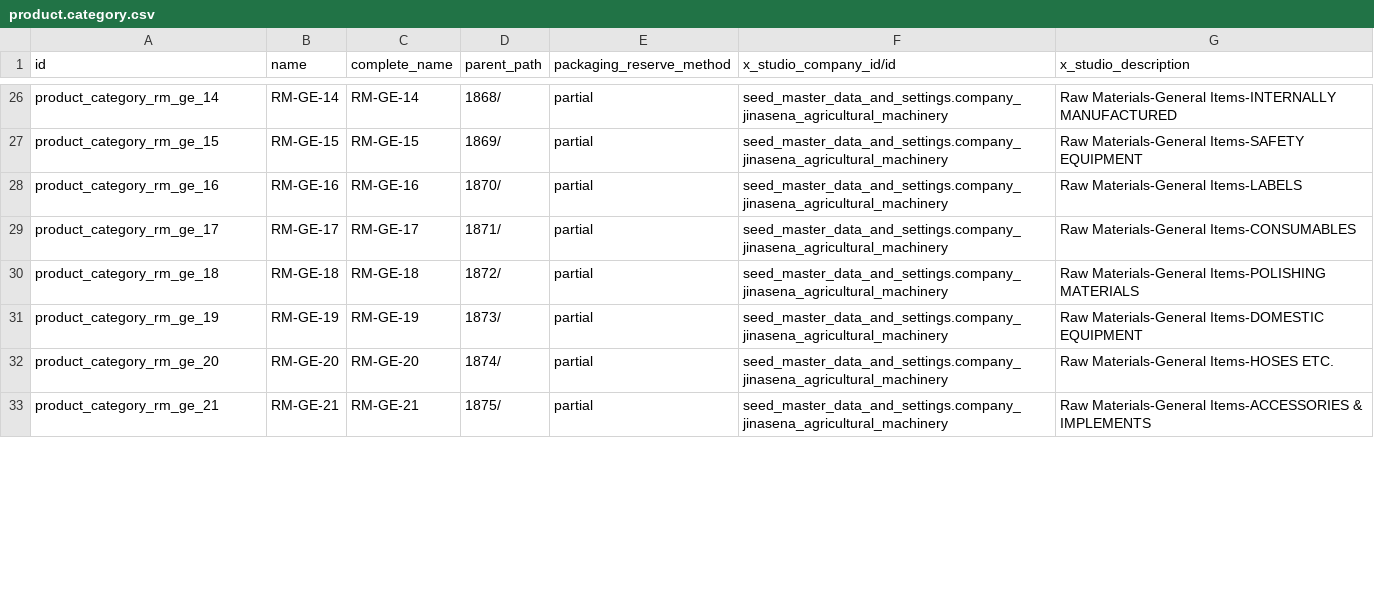
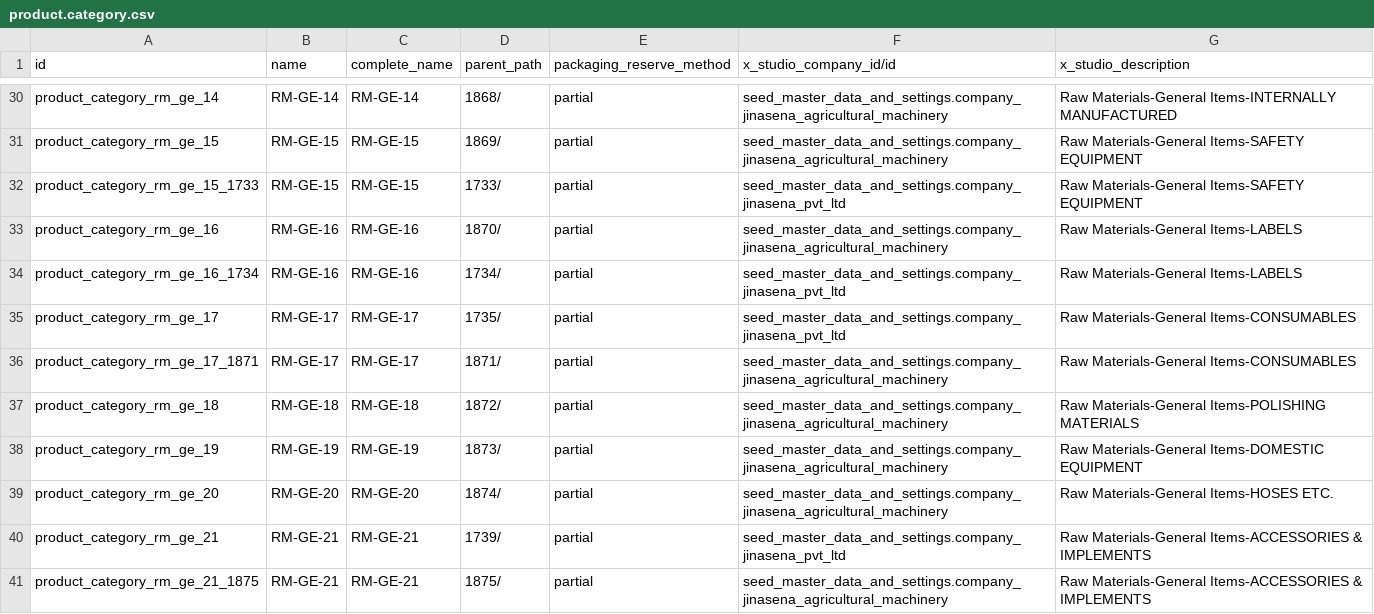
Before and after one commit to sanjayaWjinasena/Jinasena_KnownGood_Data, a CSV file: data/product.category.csv, drawn as a sheet; only a part is shown, gaps mark what is left out; the diff covers the shown part only.

```diff
--- a/data/product.category.csv
+++ b/data/product.category.csv
@@ -27,4 +31,7 @@ product_category_rm_ge_14,RM-GE-14,RM-GE-14,1868/,partial,seed_master_data_and_s
 product_category_rm_ge_15,RM-GE-15,RM-GE-15,1869/,partial,seed_master_data_and_settings.company_jinasena_agricultural_machinery,Raw Materials-General Items-SAFETY EQUIPMENT
+product_category_rm_ge_15_1733,RM-GE-15,RM-GE-15,1733/,partial,seed_master_data_and_settings.company_jinasena_pvt_ltd,Raw Materials-General Items-SAFETY EQUIPMENT
 product_category_rm_ge_16,RM-GE-16,RM-GE-16,1870/,partial,seed_master_data_and_settings.company_jinasena_agricultural_machinery,Raw Materials-General Items-LABELS
-product_category_rm_ge_17,RM-GE-17,RM-GE-17,1871/,partial,seed_master_data_and_settings.company_jinasena_agricultural_machinery,Raw Materials-General Items-CONSUMABLES
+product_category_rm_ge_16_1734,RM-GE-16,RM-GE-16,1734/,partial,seed_master_data_and_settings.company_jinasena_pvt_ltd,Raw Materials-General Items-LABELS
+product_category_rm_ge_17,RM-GE-17,RM-GE-17,1735/,partial,seed_master_data_and_settings.company_jinasena_pvt_ltd,Raw Materials-General Items-CONSUMABLES
+product_category_rm_ge_17_1871,RM-GE-17,RM-GE-17,1871/,partial,seed_master_data_and_settings.company_jinasena_agricultural_machinery,Raw Materials-General Items-CONSUMABLES
 product_category_rm_ge_18,RM-GE-18,RM-GE-18,1872/,partial,seed_master_data_and_settings.company_jinasena_agricultural_machinery,Raw Materials-General Items-POLISHING MATERIALS
@@ -32,2 +39,3 @@ product_category_rm_ge_19,RM-GE-19,RM-GE-19,1873/,partial,seed_master_data_and_s
 product_category_rm_ge_20,RM-GE-20,RM-GE-20,1874/,partial,seed_master_data_and_settings.company_jinasena_agricultural_machinery,Raw Materials-General Items-HOSES ETC.
-product_category_rm_ge_21,RM-GE-21,RM-GE-21,1875/,partial,seed_master_data_and_settings.company_jinasena_agricultural_machinery,Raw Materials-General Items-ACCESSORIES & IMPLEMENTS
+product_category_rm_ge_21,RM-GE-21,RM-GE-21,1739/,partial,seed_master_data_and_settings.company_jinasena_pvt_ltd,Raw Materials-General Items-ACCESSORIES & IMPLEMENTS
+product_category_rm_ge_21_1875,RM-GE-21,RM-GE-21,1875/,partial,seed_master_data_and_settings.company_jinasena_agricultural_machinery,Raw Materials-General Items-ACCESSORIES & IMPLEMENTS
```
Also changed, not shown: 10 added rows and 17 edited cells elsewhere in this file, 2 other files.
